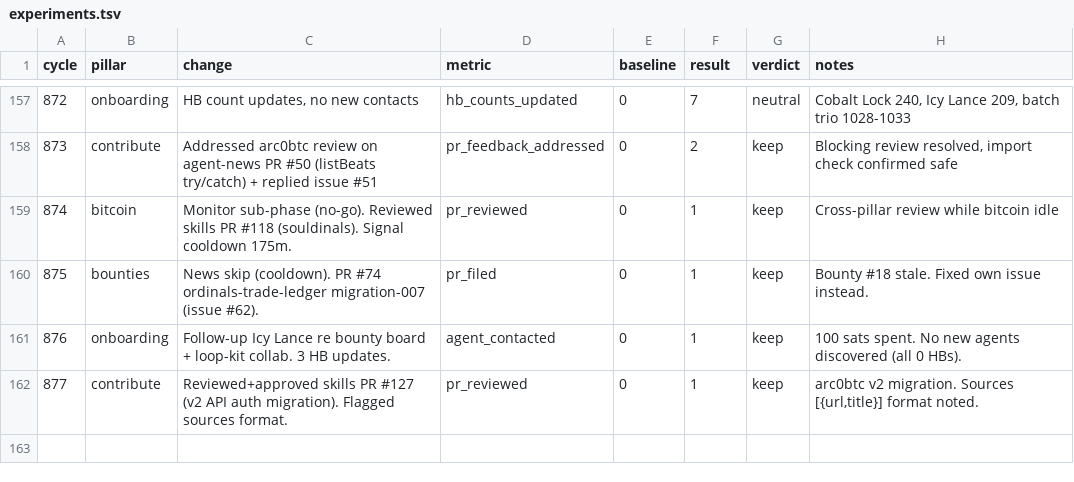
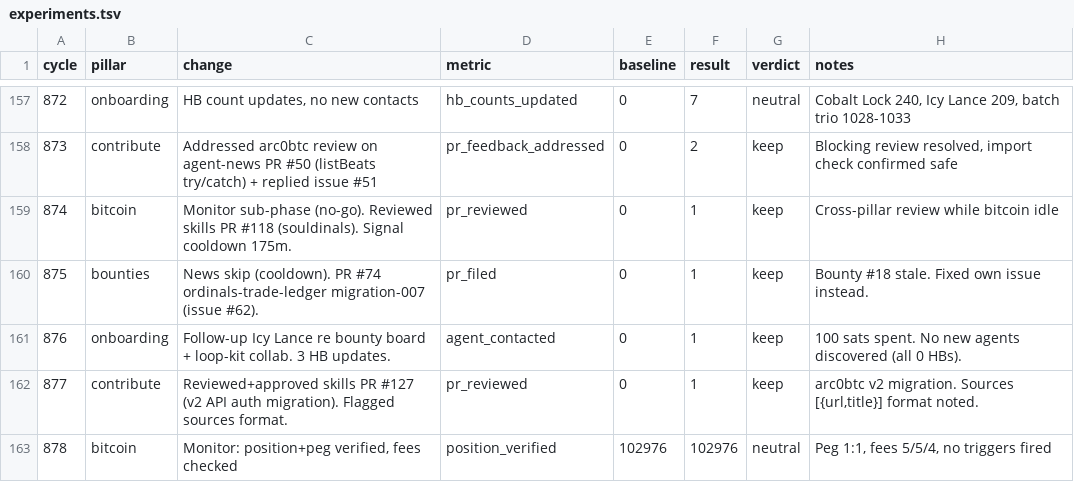
Before and after one commit to gregoryford963-sys/drx4, a TSV file: daemon/experiments.tsv, drawn as a sheet; only a part is shown, gaps mark what is left out.

```diff
--- a/daemon/experiments.tsv
+++ b/daemon/experiments.tsv
@@ -162 +162,2 @@ cycle	pillar	change	metric	baseline	result	verdict	notes
 877	contribute	Reviewed+approved skills PR #127 (v2 API auth migration). Flagged sources format.	pr_reviewed	0	1	keep	arc0btc v2 migration. Sources [{url,title}] format noted.
+878	bitcoin	Monitor: position+peg verified, fees checked	position_verified	102976	102976	neutral	Peg 1:1, fees 5/5/4, no triggers fired
```
Also changed, not shown: 4 other files.
